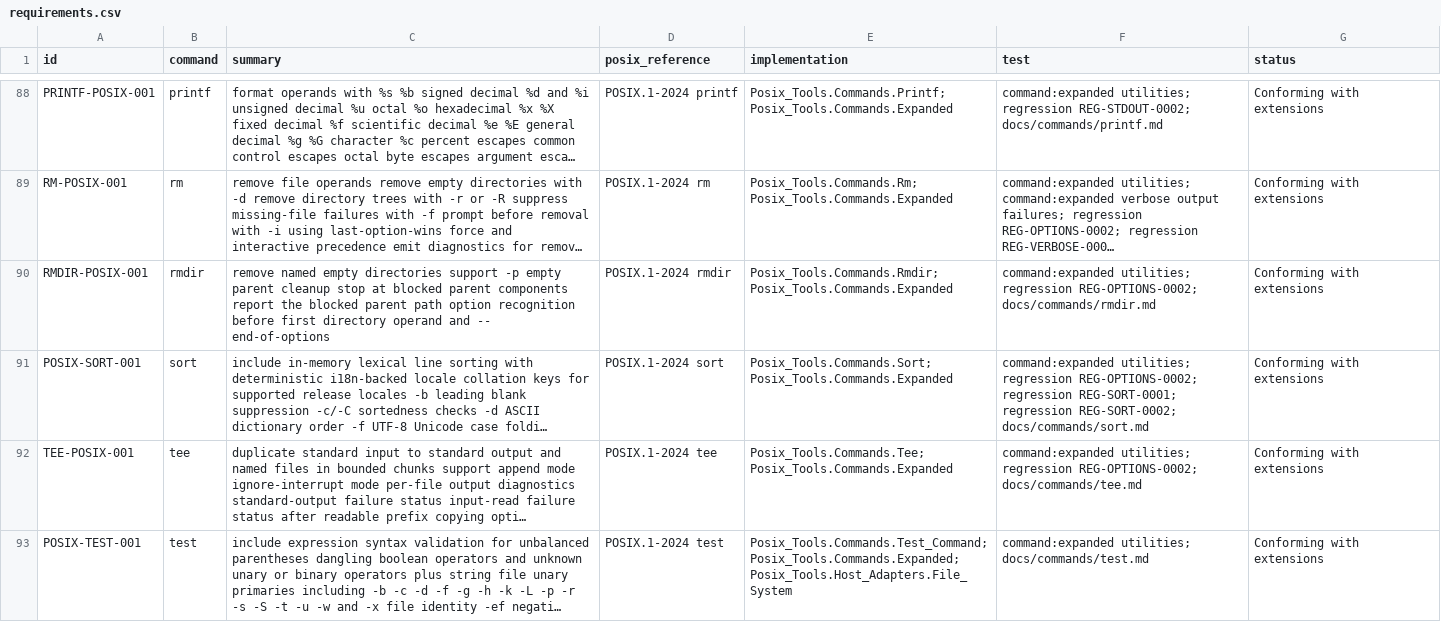
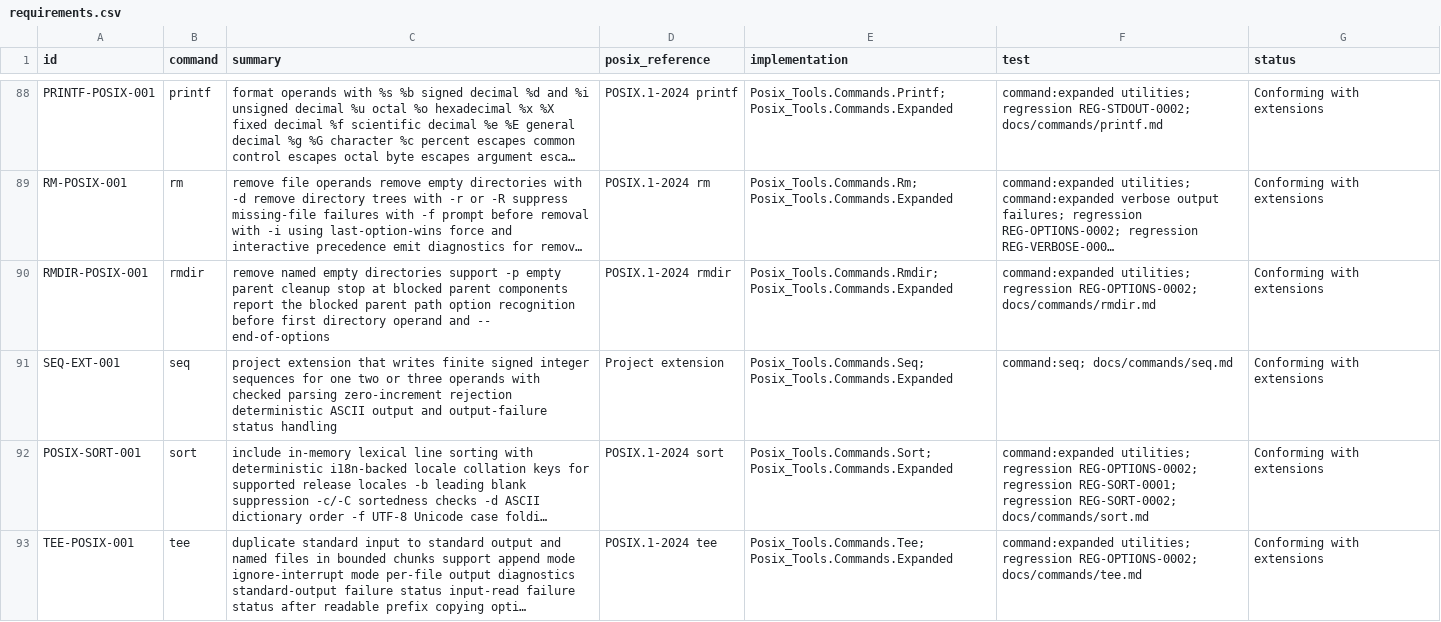
Before and after one commit to bracke/posix_tools, a CSV file: generated/requirements.csv, drawn as a sheet; only a part is shown, gaps mark what is left out; the shorter side is filled out with more unchanged rows; long unchanged cells end in …; the diff names each change by its address in the sheet, - before the commit and + after, or states it on an @@ line.

```diff
--- a/generated/requirements.csv
+++ b/generated/requirements.csv
+row 91: SEQ-EXT-001 | seq | project extension that writes finite signed integer sequences for one two or three operands with checked parsing zero-increment rejection deterministic ASCII output and output-failure status handling | Project extension | Posix_Tools.Commands.Seq; Posix_Tools.Commands.Expanded | command:seq; docs/commands/seq.md | Conforming with extensions
```
Also changed, not shown: generated/command_inventory.csv, 21 other files.
